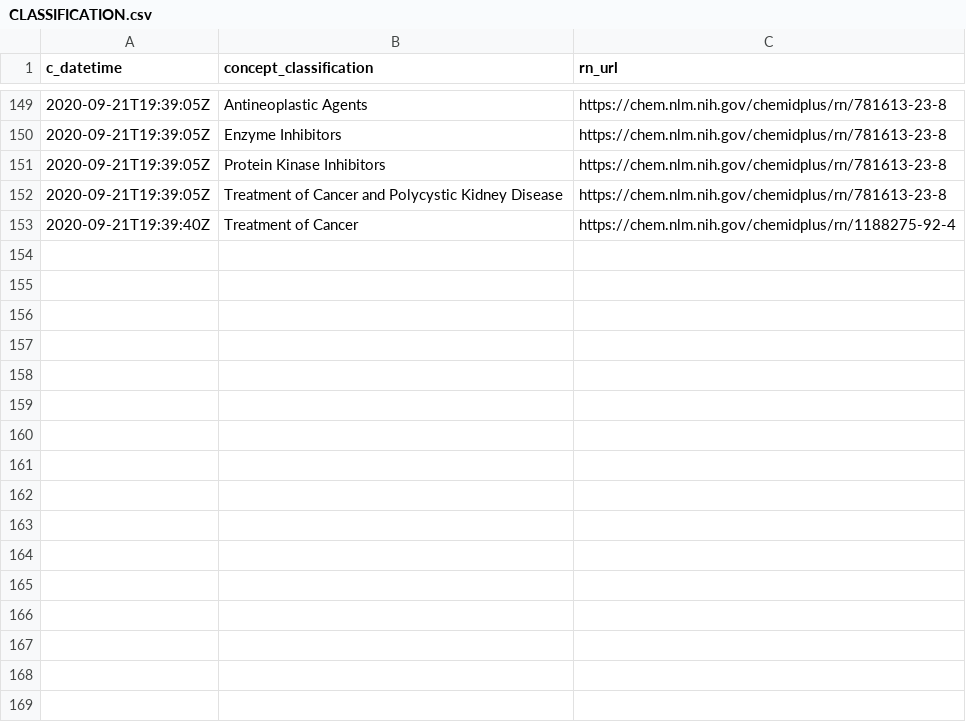
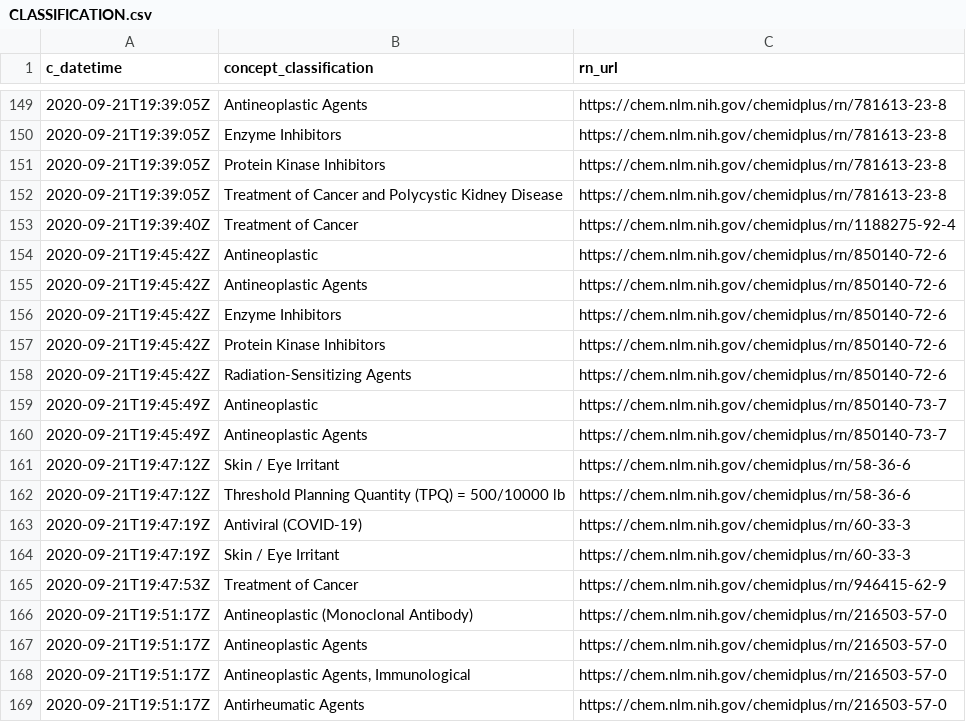
Before and after one commit to meerapatelmd/chemidplusSearchData, a CSV file: data-raw/CLASSIFICATION.csv, drawn as a sheet; only a part is shown, gaps mark what is left out; the diff names each change by its address in the sheet, - before the commit and + after, or states it on an @@ line.

```diff
--- a/data-raw/CLASSIFICATION.csv
+++ b/data-raw/CLASSIFICATION.csv
+row 154: 2020-09-21T19:45:42Z | Antineoplastic | https://chem.nlm.nih.gov/chemidplus/rn/850140-72-6
+row 155: 2020-09-21T19:45:42Z | Antineoplastic Agents | https://chem.nlm.nih.gov/chemidplus/rn/850140-72-6
+row 156: 2020-09-21T19:45:42Z | Enzyme Inhibitors | https://chem.nlm.nih.gov/chemidplus/rn/850140-72-6
+row 157: 2020-09-21T19:45:42Z | Protein Kinase Inhibitors | https://chem.nlm.nih.gov/chemidplus/rn/850140-72-6
+row 158: 2020-09-21T19:45:42Z | Radiation-Sensitizing Agents | https://chem.nlm.nih.gov/chemidplus/rn/850140-72-6
+row 159: 2020-09-21T19:45:49Z | Antineoplastic | https://chem.nlm.nih.gov/chemidplus/rn/850140-73-7
+row 160: 2020-09-21T19:45:49Z | Antineoplastic Agents | https://chem.nlm.nih.gov/chemidplus/rn/850140-73-7
+row 161: 2020-09-21T19:47:12Z | Skin / Eye Irritant | https://chem.nlm.nih.gov/chemidplus/rn/58-36-6
+row 162: 2020-09-21T19:47:12Z | Threshold Planning Quantity (TPQ) = 500/10000 lb | https://chem.nlm.nih.gov/chemidplus/rn/58-36-6
+row 163: 2020-09-21T19:47:19Z | Antiviral (COVID-19) | https://chem.nlm.nih.gov/chemidplus/rn/60-33-3
+row 164: 2020-09-21T19:47:19Z | Skin / Eye Irritant | https://chem.nlm.nih.gov/chemidplus/rn/60-33-3
+row 165: 2020-09-21T19:47:53Z | Treatment of Cancer | https://chem.nlm.nih.gov/chemidplus/rn/946415-62-9
+row 166: 2020-09-21T19:51:17Z | Antineoplastic (Monoclonal Antibody) | https://chem.nlm.nih.gov/chemidplus/rn/216503-57-0
+row 167: 2020-09-21T19:51:17Z | Antineoplastic Agents | https://chem.nlm.nih.gov/chemidplus/rn/216503-57-0
+row 168: 2020-09-21T19:51:17Z | Antineoplastic Agents, Immunological | https://chem.nlm.nih.gov/chemidplus/rn/216503-57-0
+row 169: 2020-09-21T19:51:17Z | Antirheumatic Agents | https://chem.nlm.nih.gov/chemidplus/rn/216503-57-0
```
Also changed, not shown: data-raw/REGISTRY_NUMBERS.csv, data-raw/RN_URL_VALIDITY.csv, 21 other files.
